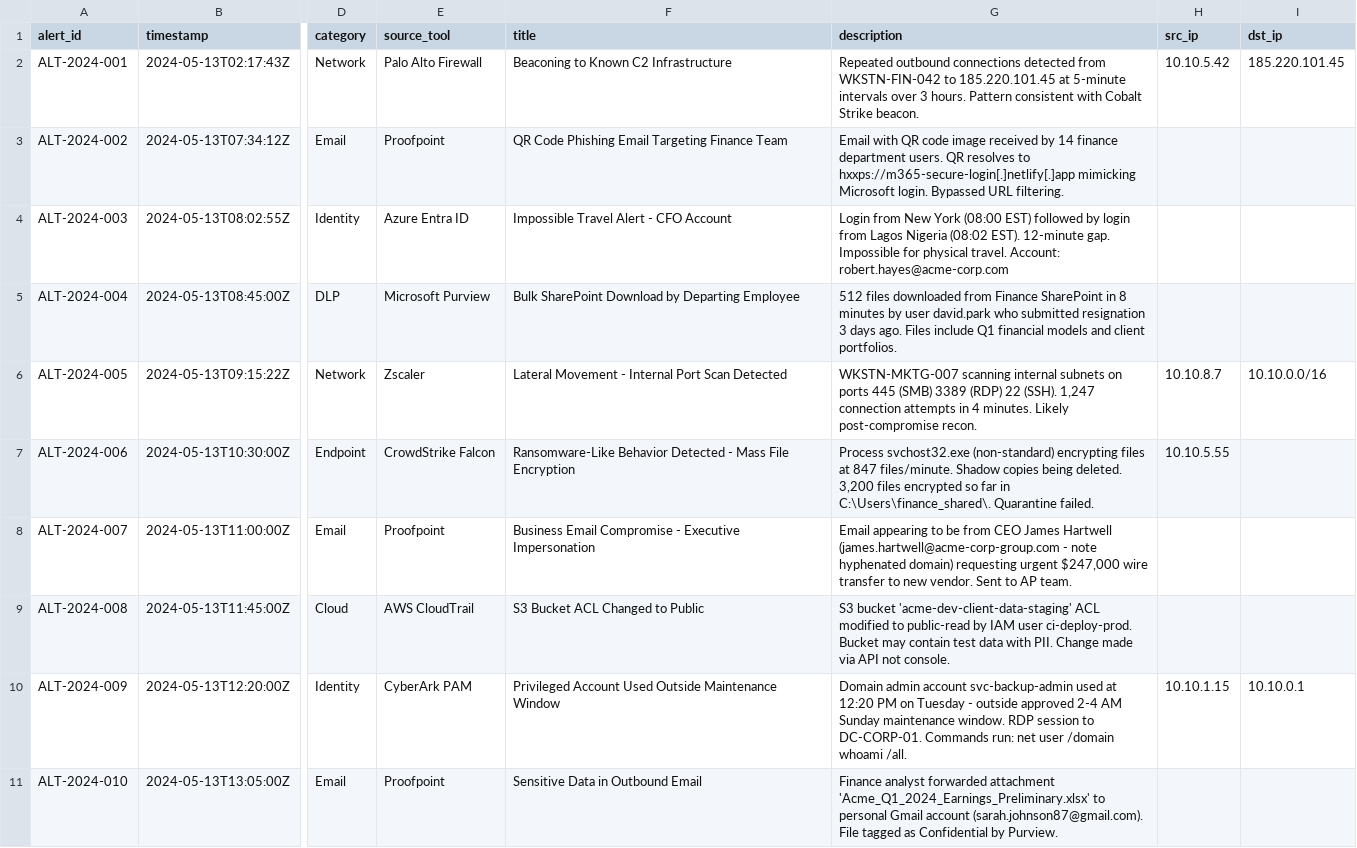
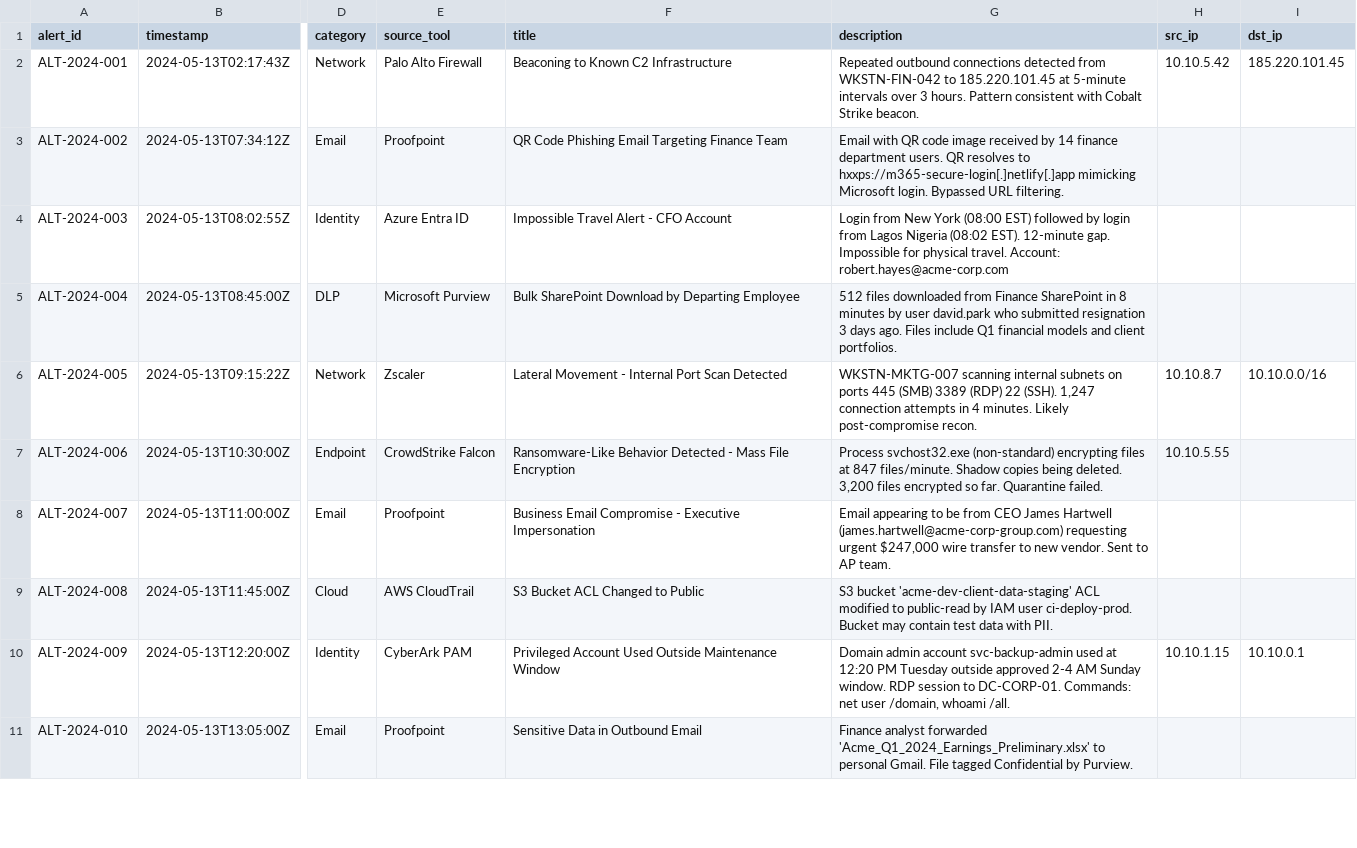
Before and after one commit to kousalya-pm/agentic-alert-triage, a CSV file: public/data/alerts.csv, drawn as a sheet; only a part is shown, gaps mark what is left out; the diff covers the shown part only; the diff names each change by its address in the sheet, - before the commit and + after, or states it on an @@ line.

```diff
--- a/public/data/alerts.csv
+++ b/public/data/alerts.csv
-G7 (description): …encrypted so far in C:\Users\finance_shared\. Quarantine failed.
+G7 (description): …encrypted so far. Quarantine failed.
-G8 (description): …James Hartwell (james.hartwell@acme-corp-group.com - note hyphenated domain) requesting urgent…
+G8 (description): …James Hartwell (james.hartwell@acme-corp-group.com) requesting urgent…
-G9 (description): …with PII. Change made via API not console.
+G9 (description): …with PII.
-G10 (description): …12:20 PM on Tuesday - outside approved 2-4 AM Sunday maintenance window. RDP session to DC-CORP-01. Commands run: net user /domain whoami /all.
+G10 (description): …12:20 PM Tuesday outside approved 2-4 AM Sunday window. RDP session to DC-CORP-01. Commands: net user /domain, whoami /all.
-G11 (description): …analyst forwarded attachment 'Acme_Q1_2024_Earnings_Preliminary.xlsx' to personal Gmail account (sarah.johnson87@gmail.com). File tagged as Confidential by…
+G11 (description): …analyst forwarded 'Acme_Q1_2024_Earnings_Preliminary.xlsx' to personal Gmail. File tagged Confidential by…
```
Also changed, not shown: 10 added rows and 13 edited cells elsewhere in this file, 2 other files.
